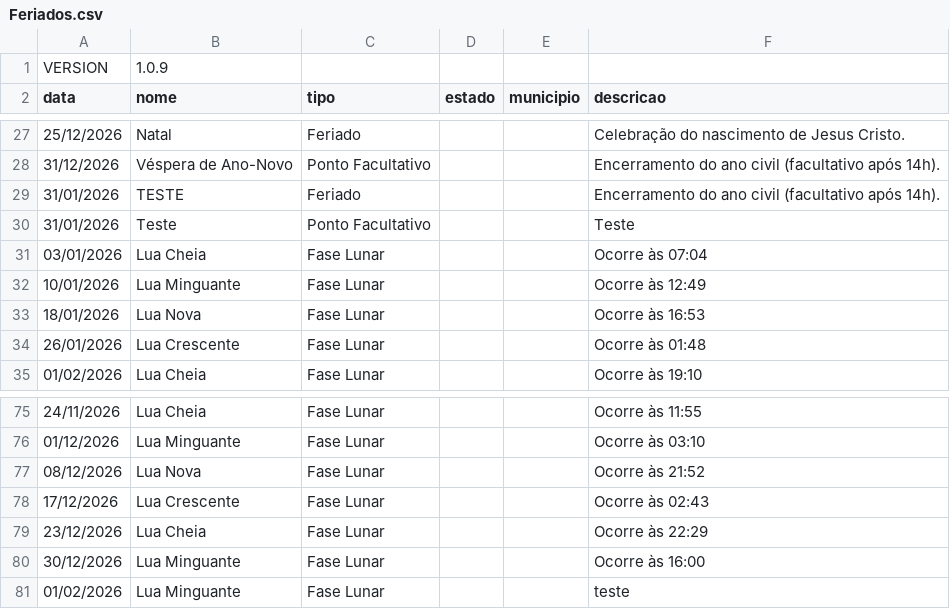
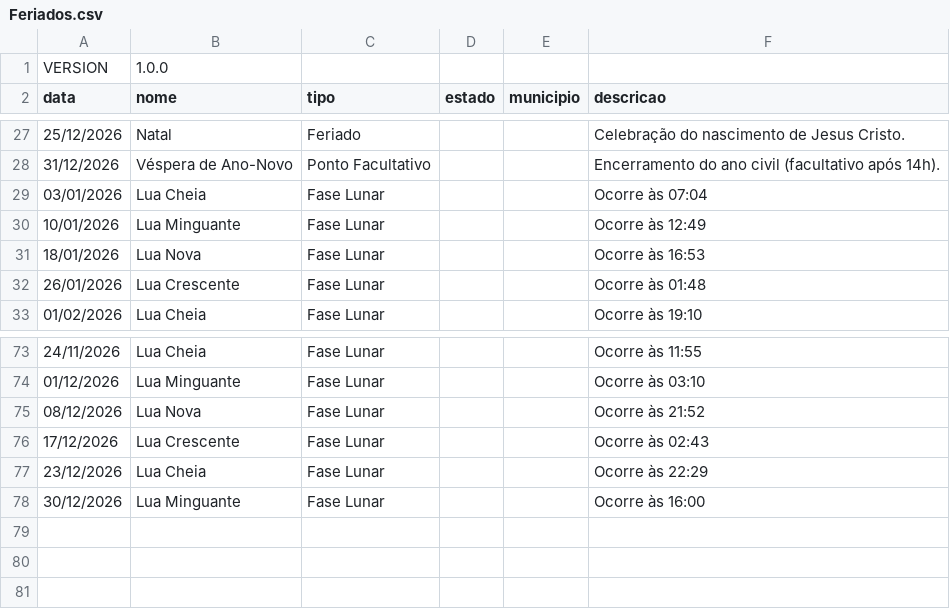
Before and after one commit to rnanalista-max/Feriados, a CSV file: Feriados.csv, drawn as a sheet; only a part is shown, gaps mark what is left out.

Commit message:
Update Feriados.csv

```diff
--- a/Feriados.csv
+++ b/Feriados.csv
@@ -1,2 +1,2 @@
-VERSION,1.0.9
+VERSION,1.0.0
 data,nome,tipo,estado,municipio,descricao
@@ -28,4 +28,2 @@ data,nome,tipo,estado,municipio,descricao
 31/12/2026,Véspera de Ano-Novo,Ponto Facultativo,,,Encerramento do ano civil (facultativo após 14h).
-31/01/2026,TESTE,Feriado,,,Encerramento do ano civil (facultativo após 14h).
-31/01/2026,Teste,Ponto Facultativo,,,Teste
 03/01/2026,Lua Cheia,Fase Lunar,,,Ocorre às 07:04
@@ -80,2 +78 @@ data,nome,tipo,estado,municipio,descricao
 30/12/2026,Lua Minguante,Fase Lunar,,,Ocorre às 16:00
-01/02/2026,Lua Minguante,Fase Lunar,,,teste
```
